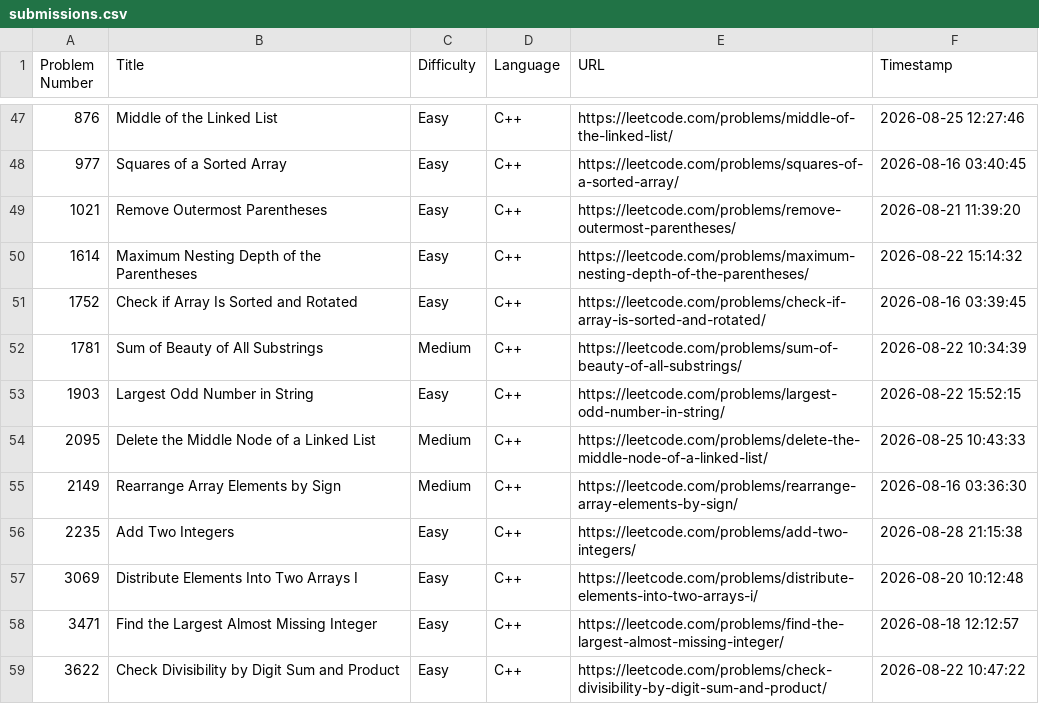
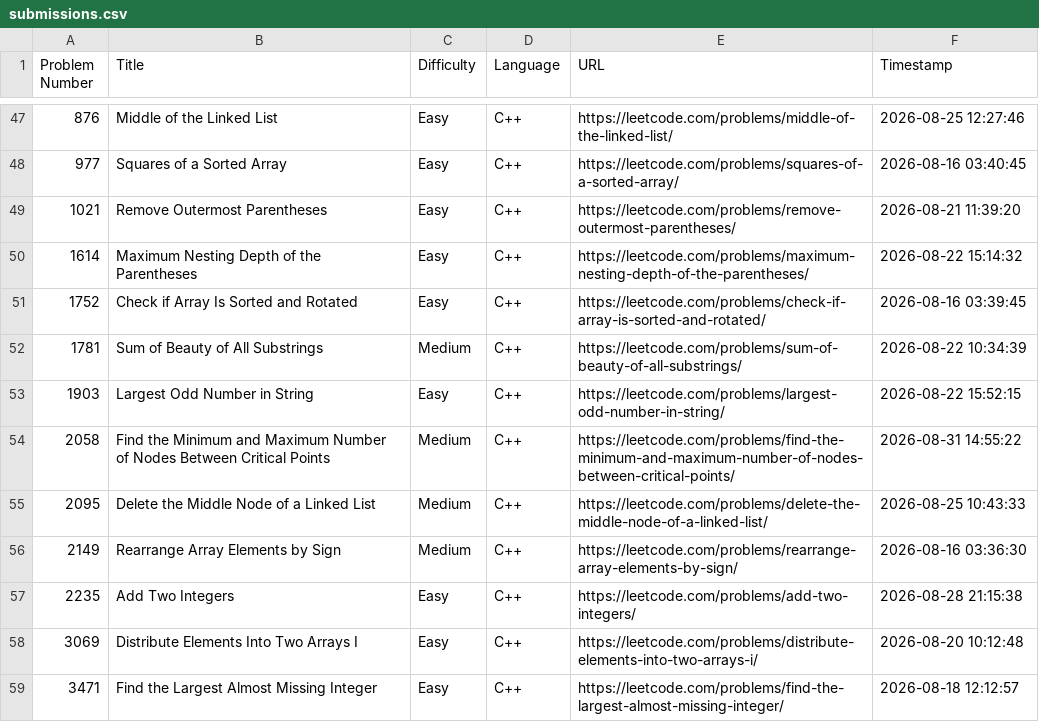
Before and after one commit to shivinders12/LeetCode, a CSV file: submissions.csv, drawn as a sheet; only a part is shown, gaps mark what is left out; the shorter side is filled out with more unchanged rows.

Commit message:
Update submissions.csv: #2058 Find the Minimum and Maximum Number of Nodes Between Critical Points

```diff
--- a/submissions.csv
+++ b/submissions.csv
@@ -53,2 +53,3 @@ Problem Number,Title,Difficulty,Language,URL,Timestamp
 1903,"Largest Odd Number in String",Easy,C++,https://leetcode.com/problems/largest-odd-number-in-string/,2026-08-22 15:52:15
+2058,"Find the Minimum and Maximum Number of Nodes Between Critical Points",Medium,C++,https://leetcode.com/problems/find-the-minimum-and-maximum-number-of-nodes-between-critical-points/,2026-08-31 14:55:22
 2095,"Delete the Middle Node of a Linked List",Medium,C++,https://leetcode.com/problems/delete-the-middle-node-of-a-linked-list/,2026-08-25 10:43:33
```
